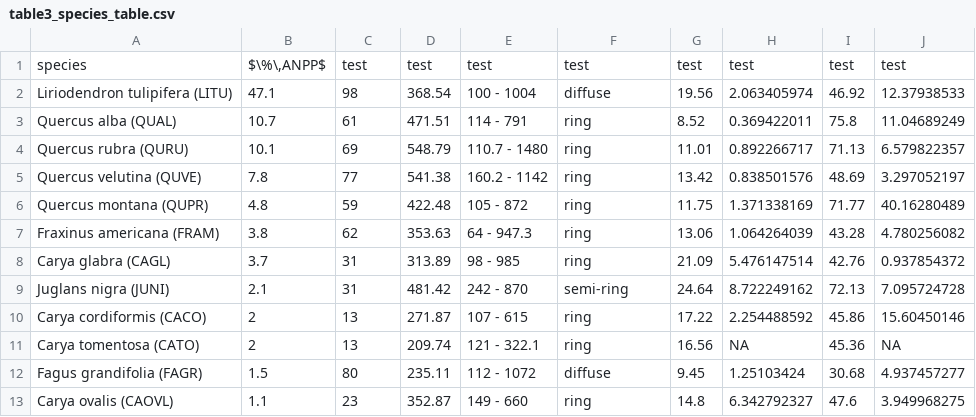
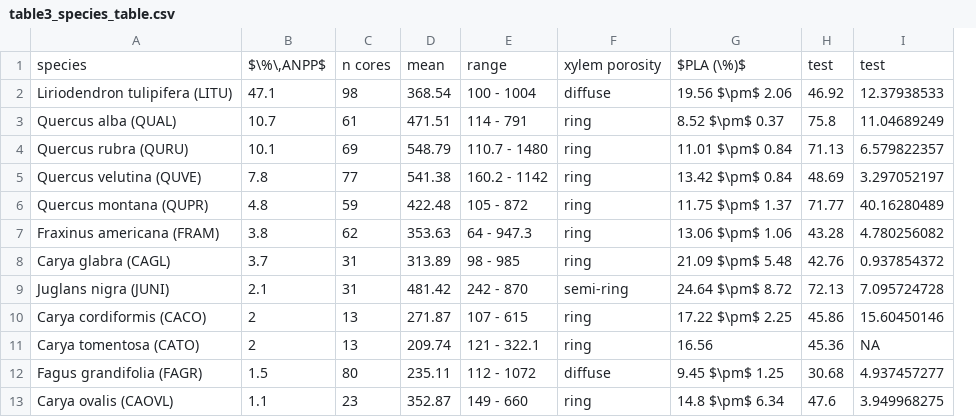
Before and after one commit to SCBI-ForestGEO/McGregor_climate-sensitivity-variation, a CSV file: manuscript/tables_figures/table3_species_table.csv, drawn as a sheet; only a part is shown; removed rows and columns are numbered as before the commit, all else as after; the diff names each change by its address in the sheet, - before the commit and + after, or states it on an @@ line.

Commit message:
working on table 3

```diff
--- a/manuscript/tables_figures/table3_species_table.csv
+++ b/manuscript/tables_figures/table3_species_table.csv
-column G, rows 1-13: test | 19.56 | 8.52 | 11.01 | 13.42 | 11.75 | 13.06 | 21.09 | 24.64 | 17.22 | 16.56 | 9.45 | 14.8
-column H, rows 1-13: test | 2.063405974 | 0.369422011 | 0.892266717 | 0.838501576 | 1.371338169 | 1.064264039 | 5.476147514 | 8.722249162 | 2.254488592 | NA | 1.25103424 | 6.342792327
+column G, rows 1-13: $PLA (\%)$ | 19.56 $\pm$ 2.06 | 8.52 $\pm$ 0.37 | 11.01 $\pm$ 0.84 | 13.42 $\pm$ 0.84 | 11.75 $\pm$ 1.37 | 13.06 $\pm$ 1.06 | 21.09 $\pm$ 5.48 | 24.64 $\pm$ 8.72 | 17.22 $\pm$ 2.25 | 16.56 | 9.45 $\pm$ 1.25 | 14.8 $\pm$ 6.34
-C1: test
+C1: n cores
-D1: test
+D1: mean
-E1: test
+E1: range
-F1: test
+F1: xylem porosity
```
Also changed, not shown: 2 other files.
